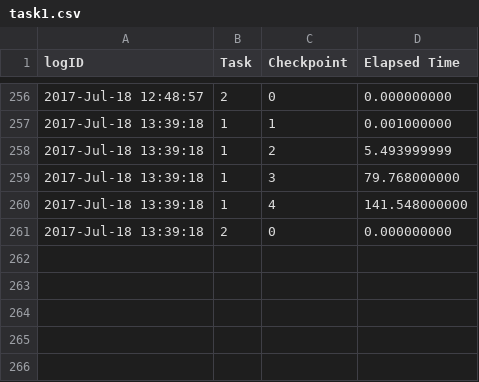
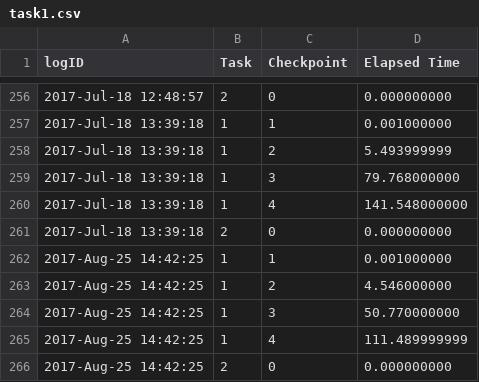
Before and after one commit to WPI-Humanoid-Robotics-Lab/tough, a CSV file: val_tasks/val_task1/log/task1.csv, drawn as a sheet; only a part is shown, gaps mark what is left out.

Commit message:
more log

```diff
--- a/val_tasks/val_task1/log/task1.csv
+++ b/val_tasks/val_task1/log/task1.csv
@@ -261 +261,6 @@ logID,Task,Checkpoint,Elapsed Time
 2017-Jul-18 13:39:18,2,0,0.000000000
+2017-Aug-25 14:42:25,1,1,0.001000000
+2017-Aug-25 14:42:25,1,2,4.546000000
+2017-Aug-25 14:42:25,1,3,50.770000000
+2017-Aug-25 14:42:25,1,4,111.489999999
+2017-Aug-25 14:42:25,2,0,0.000000000
```
